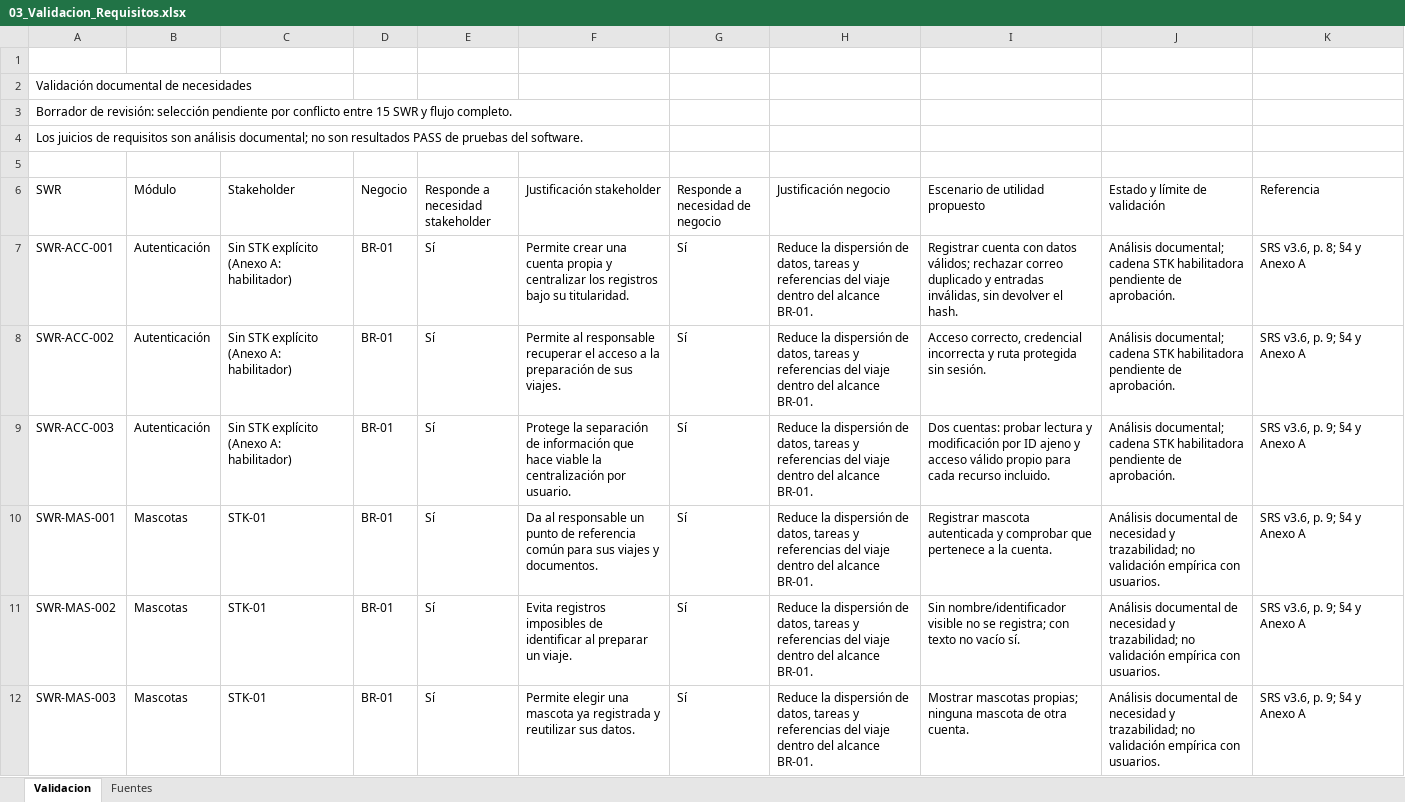
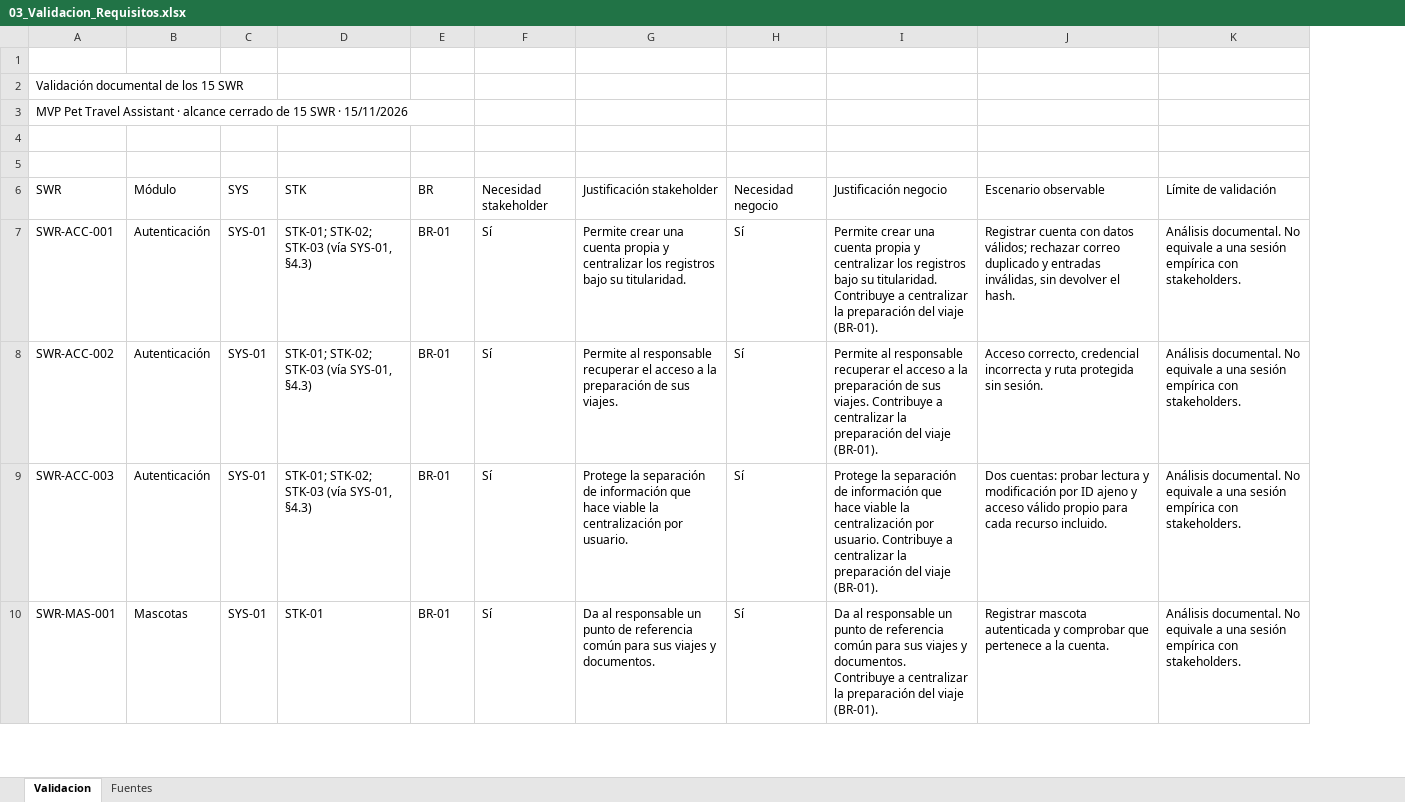
Before and after one commit to FernandaRobayo/Pet-Travel-Assistant, an Excel workbook: docs/calidad/03_Validacion_Requisitos.xlsx, sheet Validacion, drawn as a sheet; only a part is shown; values as stored, in another font and other column widths than the file's, no cell formats; table styles not drawn; removed rows and columns are numbered as before the commit, all else as after; the diff covers the shown part only; the diff names each change by its address in the sheet, - before the commit and + after, or states it on an @@ line.

```diff
--- a/docs/calidad/03_Validacion_Requisitos.xlsx (sheet Validacion)
+++ b/docs/calidad/03_Validacion_Requisitos.xlsx (sheet Validacion)
+column C (SYS), rows 7-10: all SYS-01
-column J (Estado y límite de validación), rows 7-10: Análisis documental; cadena STK habilitadora pendiente de aprobación. | Análisis documental; cadena STK habilitadora pendiente de aprobación. | Análisis documental; cadena STK habilitadora pendiente de aprobación. | Análisis documental de necesidad y trazabilidad; no validación empírica con usuarios.
-A2 (SWR): Validación documental de necesidades
+A2 (SWR): Validación documental de los 15 SWR
-A3 (SWR): Borrador de revisión: selección pendiente por conflicto entre 15 SWR y flujo completo.
+A3 (SWR): MVP Pet Travel Assistant · alcance cerrado de 15 SWR · 15/11/2026
-row 4: Los juicios de requisitos son análisis documental; no son resultados PASS de pruebas del software.
+row 5: (empty)
-D6: Stakeholder
+D6: STK
-E6: Negocio
+E6: BR
-F6: Responde a necesidad stakeholder
+F6: Necesidad stakeholder
-H6: Responde a necesidad de negocio
+H6: Necesidad negocio
-J6: Escenario de utilidad propuesto
+J6: Escenario observable
-K6: Referencia
+K6: Límite de validación
-D7:D9 (STK): Sin STK explícito (Anexo A: habilitador)
+D7:D9 (STK): STK-01; STK-02; STK-03 (vía SYS-01, §4.3)
-I7 (Justificación negocio): Reduce la dispersión de datos, tareas y referencias del viaje dentro del alcance BR-01.
+I7 (Justificación negocio): Permite crear una cuenta propia y centralizar los registros bajo su titularidad. Contribuye a centralizar la preparación del viaje (BR-01).
-K7 (Límite de validación): SRS v3.6, p. 8; §4 y Anexo A
+K7 (Límite de validación): Análisis documental. No equivale a una sesión empírica con stakeholders.
-I8 (Justificación negocio): Reduce la dispersión de datos, tareas y referencias del viaje dentro del alcance BR-01.
+I8 (Justificación negocio): Permite al responsable recuperar el acceso a la preparación de sus viajes. Contribuye a centralizar la preparación del viaje (BR-01).
-K8:K10 (Límite de validación): SRS v3.6, p. 9; §4 y Anexo A
+K8:K10 (Límite de validación): Análisis documental. No equivale a una sesión empírica con stakeholders.
-I9 (Justificación negocio): Reduce la dispersión de datos, tareas y referencias del viaje dentro del alcance BR-01.
+I9 (Justificación negocio): Protege la separación de información que hace viable la centralización por usuario. Contribuye a centralizar la preparación del viaje (BR-01).
-I10 (Justificación negocio): Reduce la dispersión de datos, tareas y referencias del viaje dentro del alcance BR-01.
+I10 (Justificación negocio): Da al responsable un punto de referencia común para sus viajes y documentos. Contribuye a centralizar la preparación del viaje (BR-01).
-row 11: SWR-MAS-002 | Mascotas | STK-01 | BR-01 | Sí | Evita registros imposibles de identificar al preparar un viaje. | Sí | Reduce la dispersión de datos, tareas y referencias del viaje dentro del alcance BR-01. | Sin nombre/identificador visible no se registra; con texto no vacío sí. | Análisis documental de necesidad y trazabilidad; no validación empírica con usuarios. | SRS v3.6, p. 9; §4 y Anexo A
-row 12: SWR-MAS-003 | Mascotas | STK-01 | BR-01 | Sí | Permite elegir una mascota ya registrada y reutilizar sus datos. | Sí | Reduce la dispersión de datos, tareas y referencias del viaje dentro del alcance BR-01. | Mostrar mascotas propias; ninguna mascota de otra cuenta. | Análisis documental de necesidad y trazabilidad; no validación empírica con usuarios. | SRS v3.6, p. 9; §4 y Anexo A
```
Also changed, not shown: 23 removed rows and 23 edited cells elsewhere in this sheet, sheet Fuentes, cell formats, docs/calidad/01_Alcance_y_Trazabilidad.xlsx, docs/calidad/02_Verificacion_Requisitos.xlsx, 13 other files.
